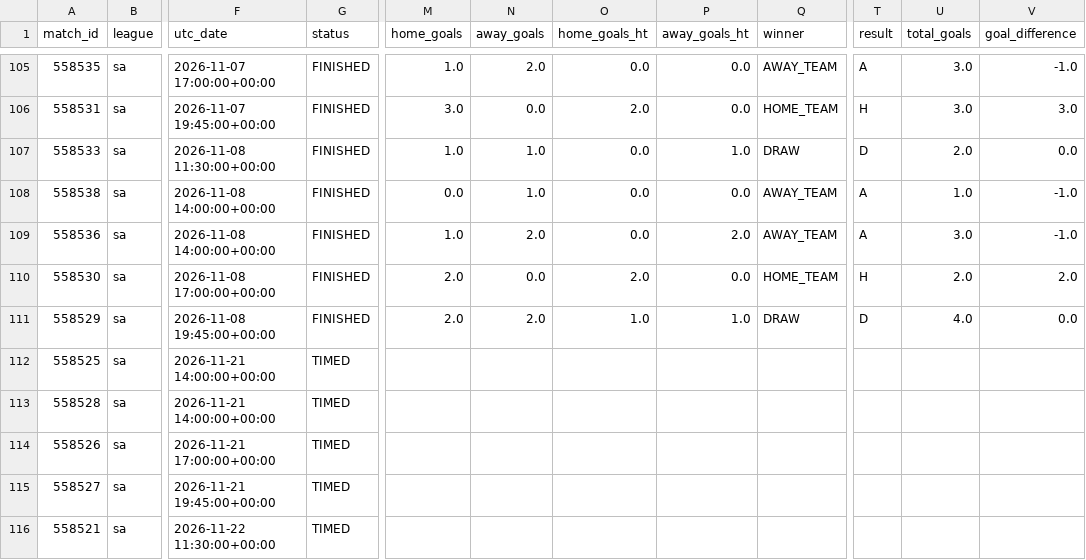
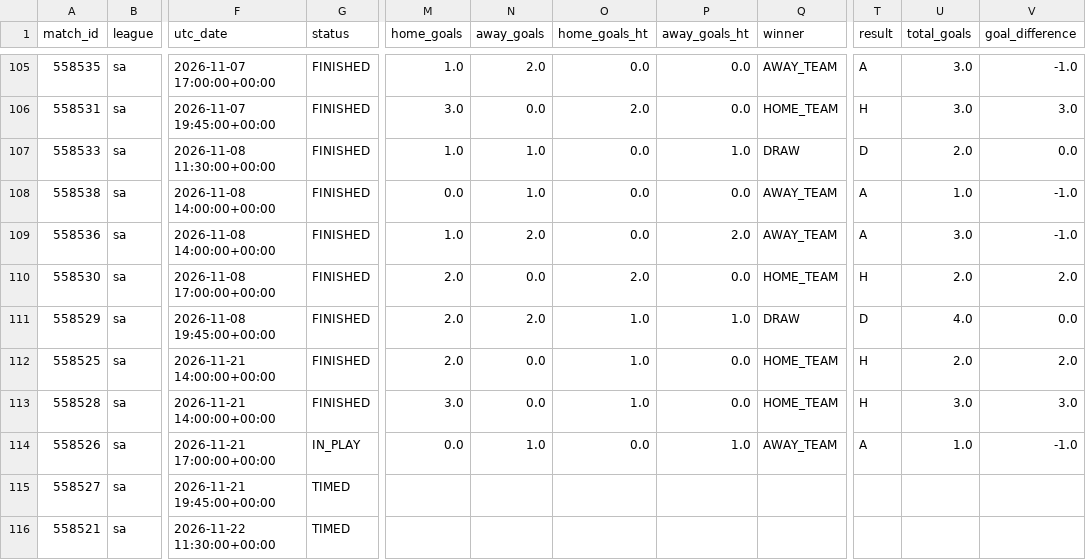
Before and after one commit to JuanAndresHS/pitchiq, a CSV file: data/processed/sa_matches_2026.csv, drawn as a sheet; only a part is shown, gaps mark what is left out; the diff names each change by its address in the sheet, - before the commit and + after, or states it on an @@ line.

```diff
--- a/data/processed/sa_matches_2026.csv
+++ b/data/processed/sa_matches_2026.csv
-G112:G113 (status): TIMED
+G112:G113 (status): FINISHED
-M112 (home_goals): (empty)
+M112 (home_goals): 2.0
-N112:N113 (away_goals): (empty)
+N112:N113 (away_goals): 0.0
-O112:O113 (home_goals_ht): (empty)
+O112:O113 (home_goals_ht): 1.0
-P112:P113 (away_goals_ht): (empty)
+P112:P113 (away_goals_ht): 0.0
-Q112:Q113 (winner): (empty)
+Q112:Q113 (winner): HOME_TEAM
-T112:T113 (result): (empty)
+T112:T113 (result): H
-U112 (total_goals): (empty)
+U112 (total_goals): 2.0
-V112 (goal_difference): (empty)
+V112 (goal_difference): 2.0
-M113 (home_goals): (empty)
+M113 (home_goals): 3.0
-U113 (total_goals): (empty)
+U113 (total_goals): 3.0
-V113 (goal_difference): (empty)
+V113 (goal_difference): 3.0
-G114 (status): TIMED
+G114 (status): IN_PLAY
-M114 (home_goals): (empty)
+M114 (home_goals): 0.0
-N114 (away_goals): (empty)
+N114 (away_goals): 1.0
-O114 (home_goals_ht): (empty)
+O114 (home_goals_ht): 0.0
-P114 (away_goals_ht): (empty)
+P114 (away_goals_ht): 1.0
-Q114 (winner): (empty)
+Q114 (winner): AWAY_TEAM
-T114 (result): (empty)
+T114 (result): A
-U114 (total_goals): (empty)
+U114 (total_goals): 1.0
-V114 (goal_difference): (empty)
+V114 (goal_difference): -1.0
```
Also changed, not shown: data/processed/fl1_matches_2026.csv, data/processed/pd_matches_2026.csv.
